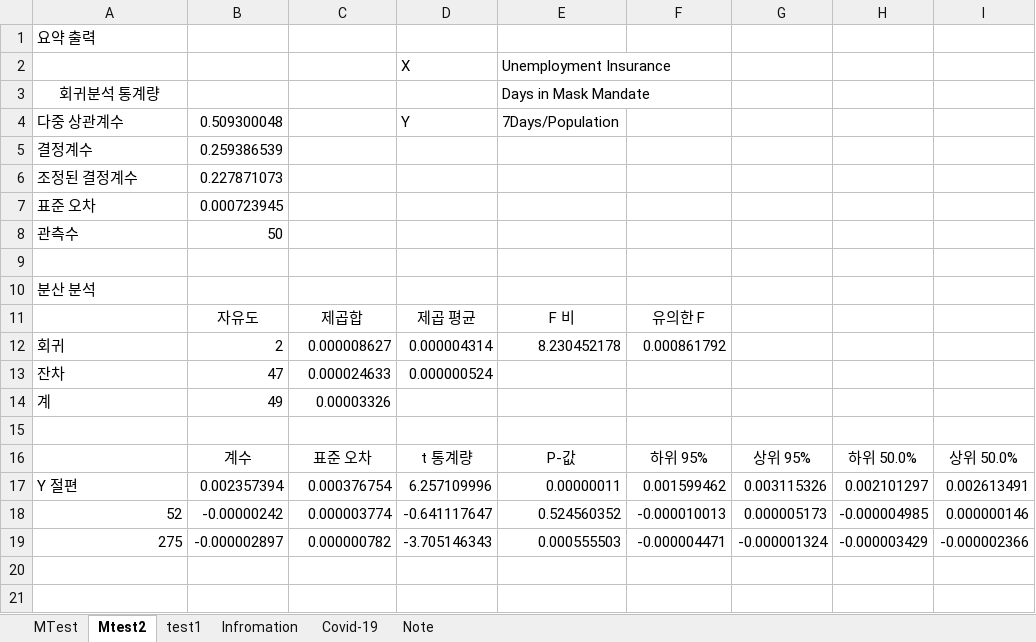
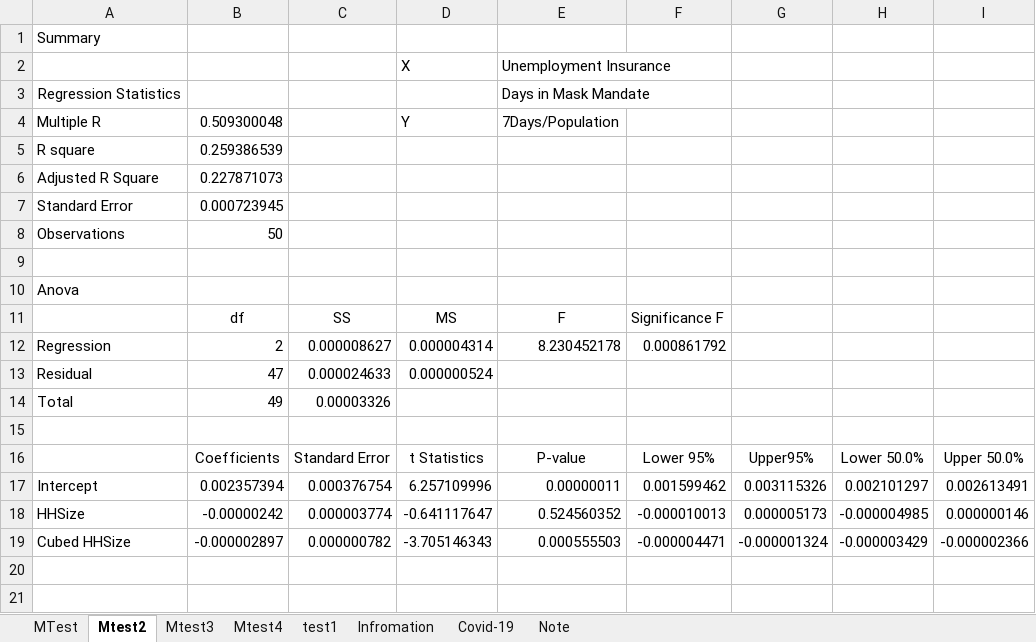
Before and after one commit to MadhuAtBerkeley/Lab-3, an Excel workbook: covid-19_dist0720_0716CSD.xlsx, sheet Mtest2, drawn as a sheet; only a part is shown; values as stored, in another font and other column widths than the file's, no borders; charts and pictures not drawn; removed rows and columns are numbered as before the commit, all else as after; the diff names each change by its address in the sheet, - before the commit and + after, or states it on an @@ line.

```diff
--- a/covid-19_dist0720_0716CSD.xlsx (sheet Mtest2)
+++ b/covid-19_dist0720_0716CSD.xlsx (sheet Mtest2)
+sheet tab: Mtest3
+sheet tab: Mtest4
-A1: 요약 출력
+A1: Summary
-A3: 회귀분석 통계량
+A3: Regression Statistics
-A4: 다중 상관계수
+A4: Multiple R
-A5: 결정계수
+A5: R square
-A6: 조정된 결정계수
+A6: Adjusted R Square
-A7: 표준 오차
+A7: Standard Error
-A8: 관측수
+A8: Observations
-A10: 분산 분석
+A10: Anova
-row 11:  | 자유도 | 제곱합 | 제곱 평균 | F 비 | 유의한 F
+row 11:  | df | SS | MS | F | Significance F
-A12: 회귀
+A12: Regression
-A13: 잔차
+A13: Residual
-A14: 계
+A14: Total
-row 16:  | 계수 | 표준 오차 | t 통계량 | P-값 | 하위 95% | 상위 95% | 하위 50.0% | 상위 50.0%
+row 16:  | Coefficients | Standard Error | t Statistics | P-value | Lower 95% | Upper95% | Lower 50.0% | Upper 50.0%
-A17: Y 절편
+A17: Intercept
-A18: 52
+A18: HHSize
-A19: 275
+A19: Cubed HHSize
```
Also changed, not shown: sheet test1, sheet MTest, formulas that keep their value, charts or pictures, 1 other file.
